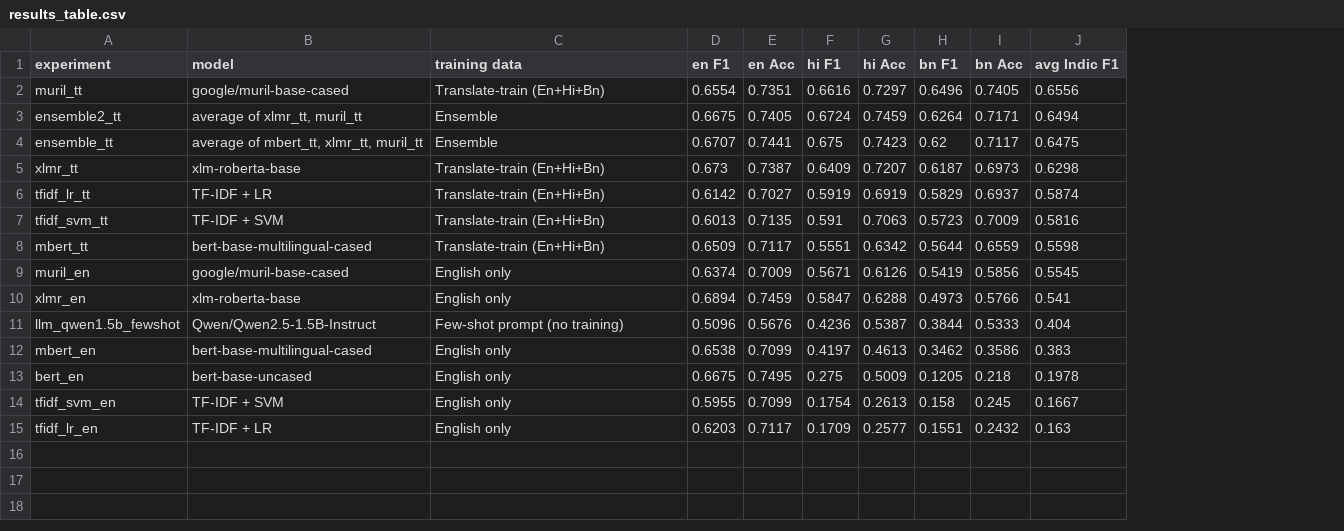
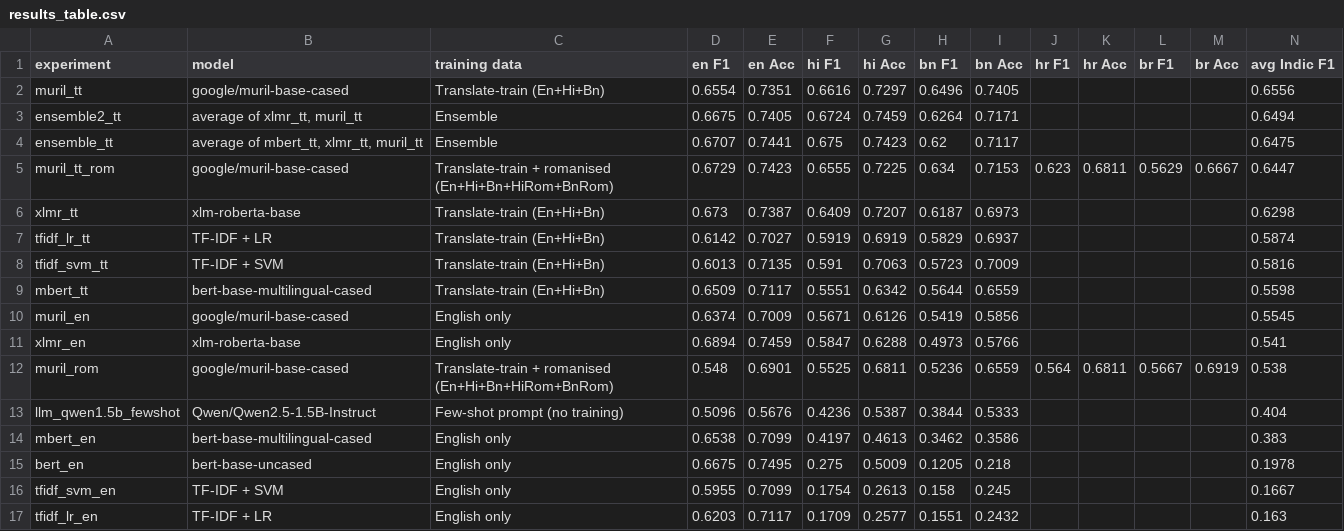
Before and after one commit to varun-sharma-2006/Indic-Climate-Changes-, a CSV file: results/results_table.csv, drawn as a sheet; addresses are those after the commit; the diff names each change by its address in the sheet, - before the commit and + after, or states it on an @@ line.

Commit message:
Romanised-text augmentation, project guide, updated results and report
- src/romanize_data.py: romanised Hindi/Bengali copies (reuses stance/augment.py)
- train_transformer.py --init_dir: continued fine-tuning of a saved model
- MuRIL + 2 epochs on romanised copies: F1 on romanised Hindi/Bengali
  0.521/0.487 -> 0.623/0.563, small cost on native script
- src/evaluate_saved.py, eval_challenge.py comparisons; XLM-R collapses on
  romanised text (0.24/0.14) while MuRIL does not
- docs/PROJECT_GUIDE.md: full explanation of task, base paper, datasets,
  pipeline, results, problems, viva questions and demo steps
- README, CONTRIBUTIONS, run_all.ps1 and 2-page progress report updated

```diff
--- a/results/results_table.csv
+++ b/results/results_table.csv
+column J (hr F1), empty
+column K (hr Acc), empty
+column L (br F1), empty
+column M (br Acc), empty
+row 5: muril_tt_rom | google/muril-base-cased | Translate-train + romanised (En+Hi+Bn+HiRom+BnRom) | 0.6729 | 0.7423 | 0.6555 | 0.7225 | 0.634 | 0.7153 | 0.623 | 0.6811 | 0.5629 | 0.6667 | 0.6447
+row 12: muril_rom | google/muril-base-cased | Translate-train + romanised (En+Hi+Bn+HiRom+BnRom) | 0.548 | 0.6901 | 0.5525 | 0.6811 | 0.5236 | 0.6559 | 0.564 | 0.6811 | 0.5667 | 0.6919 | 0.538
```
Also changed, not shown: 43 other files.
